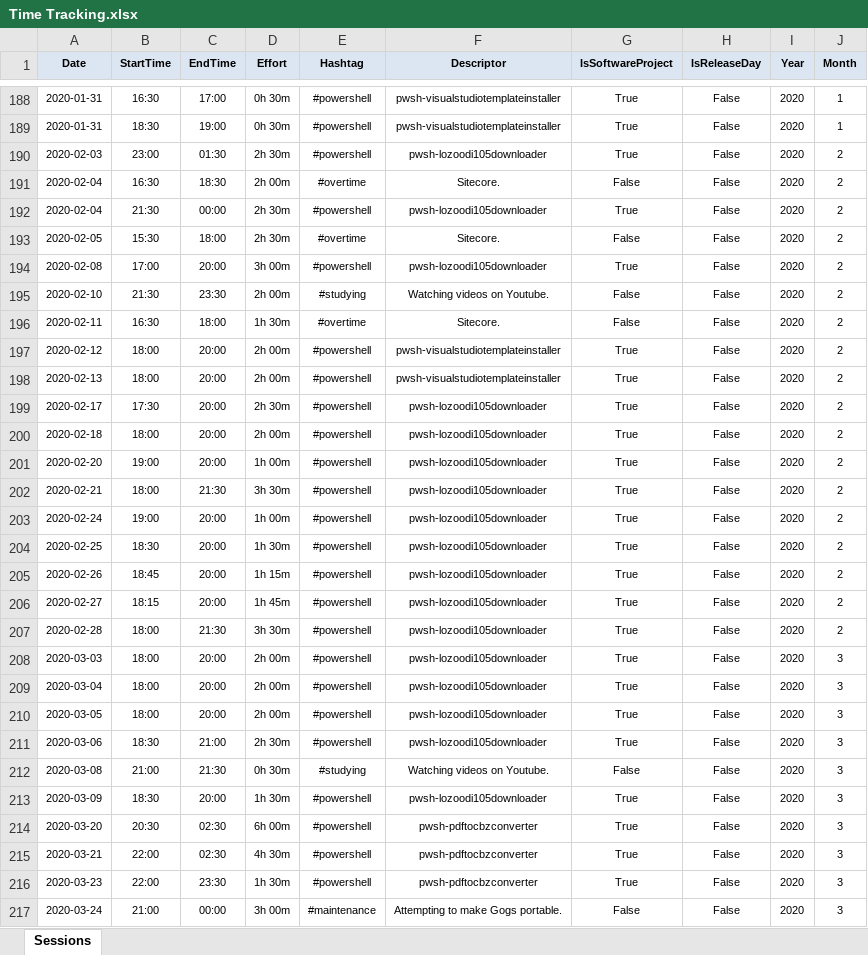
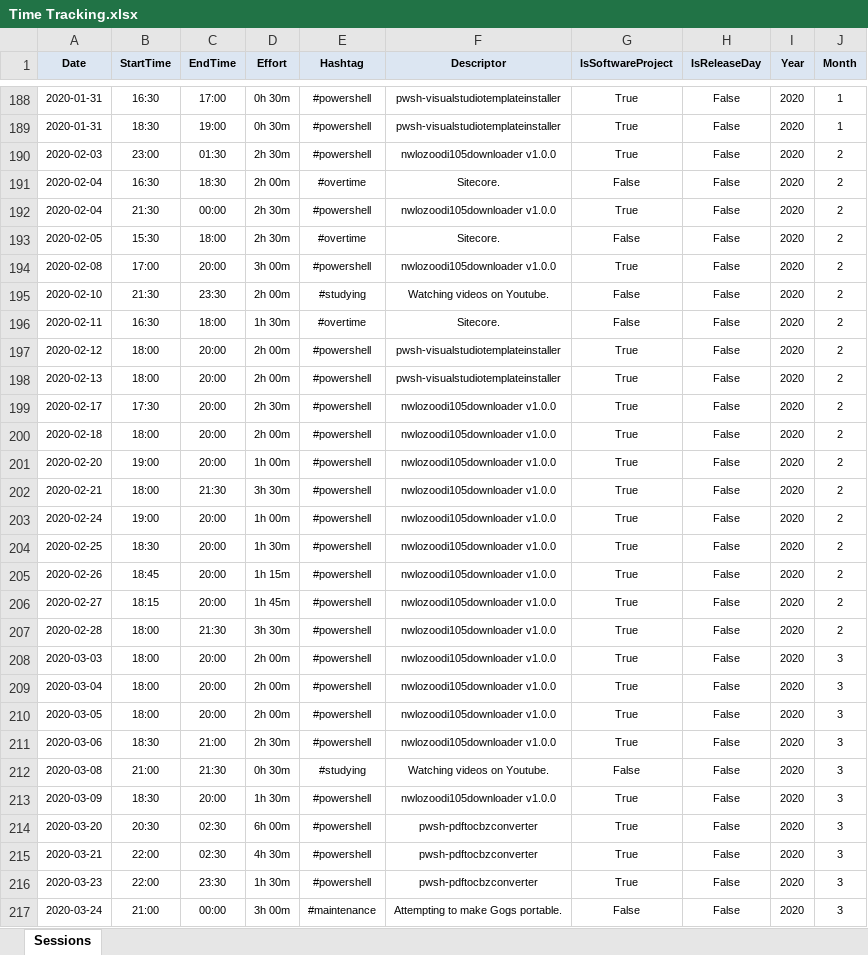
Before and after one commit to numbworks/nwtimetracking, an Excel workbook: data/Time Tracking.xlsx, sheet Sessions, drawn as a sheet; only a part is shown, gaps mark what is left out; values as stored, in another font and other column widths than the file's, no borders; the diff covers the shown part only; the diff names each change by its address in the sheet, - before the commit and + after, or states it on an @@ line.

```diff
--- a/data/Time Tracking.xlsx (sheet Sessions)
+++ b/data/Time Tracking.xlsx (sheet Sessions)
-F190 (Descriptor): pwsh-lozoodi105downloader
+F190 (Descriptor): nwlozoodi105downloader v1.0.0
-F192 (Descriptor): pwsh-lozoodi105downloader
+F192 (Descriptor): nwlozoodi105downloader v1.0.0
-F194 (Descriptor): pwsh-lozoodi105downloader
+F194 (Descriptor): nwlozoodi105downloader v1.0.0
-F199:F211 (Descriptor): pwsh-lozoodi105downloader
+F199:F211 (Descriptor): nwlozoodi105downloader v1.0.0
-F213 (Descriptor): pwsh-lozoodi105downloader
+F213 (Descriptor): nwlozoodi105downloader v1.0.0
```
Also changed, not shown: 30 added rows and 5 edited cells elsewhere in this sheet, 2 other files.
